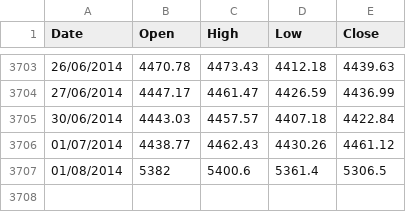
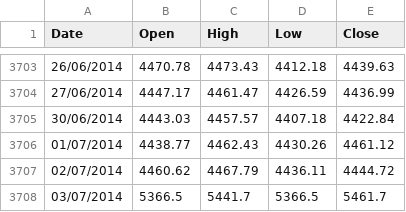
Before and after one commit to allanx38/DMin, a CSV file: CAC_2000.csv, drawn as a sheet; only a part is shown, gaps mark what is left out.

```diff
--- a/CAC_2000.csv
+++ b/CAC_2000.csv
@@ -3706,2 +3706,3 @@
 "01/07/2014",4438.77,4462.43,4430.26,4461.12
-"01/08/2014",5382,5400.6,5361.4,5306.5
+"02/07/2014",4460.62,4467.79,4436.11,4444.72
+"03/07/2014",5366.5,5441.7,5366.5,5461.7
```
Also changed, not shown: Dax_2000.csv, F100_2000.csv, 3 other files.
